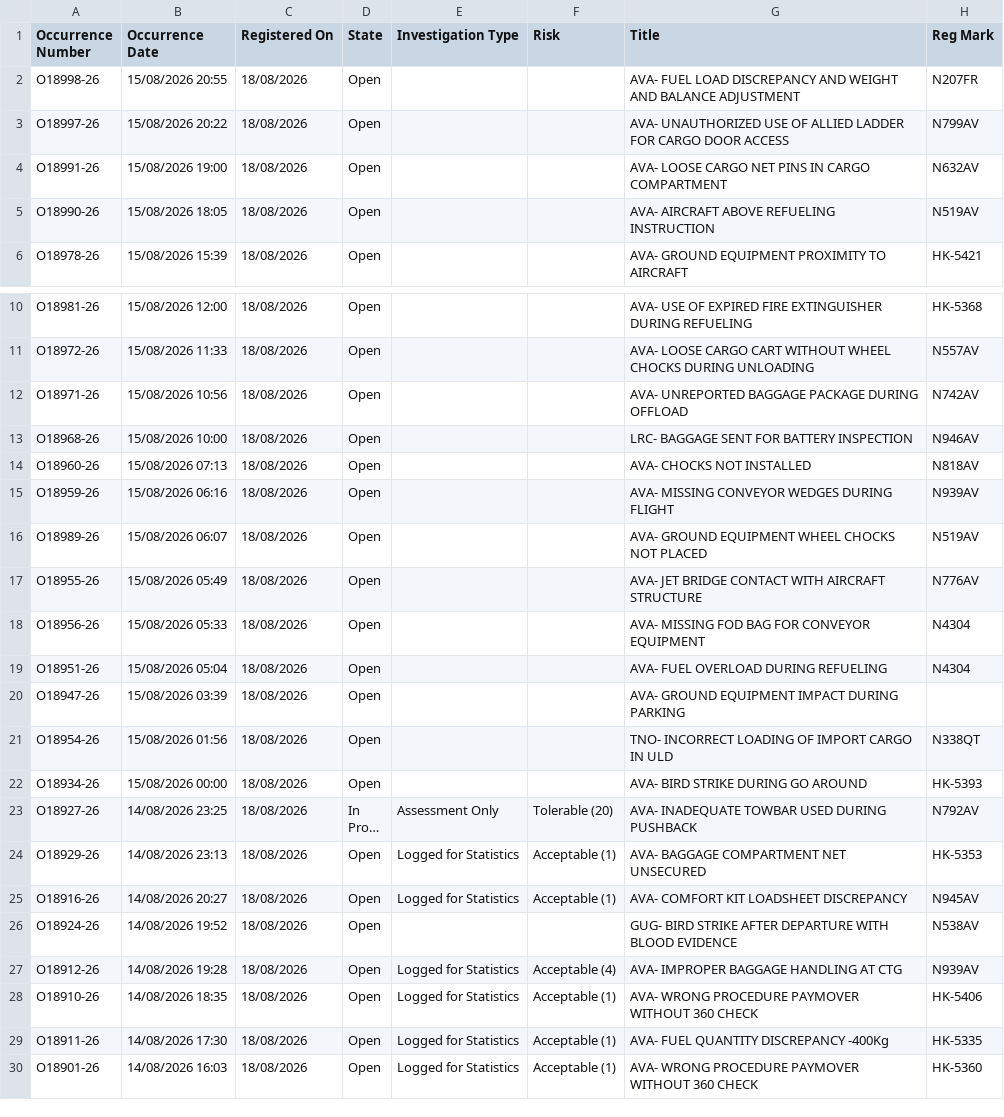
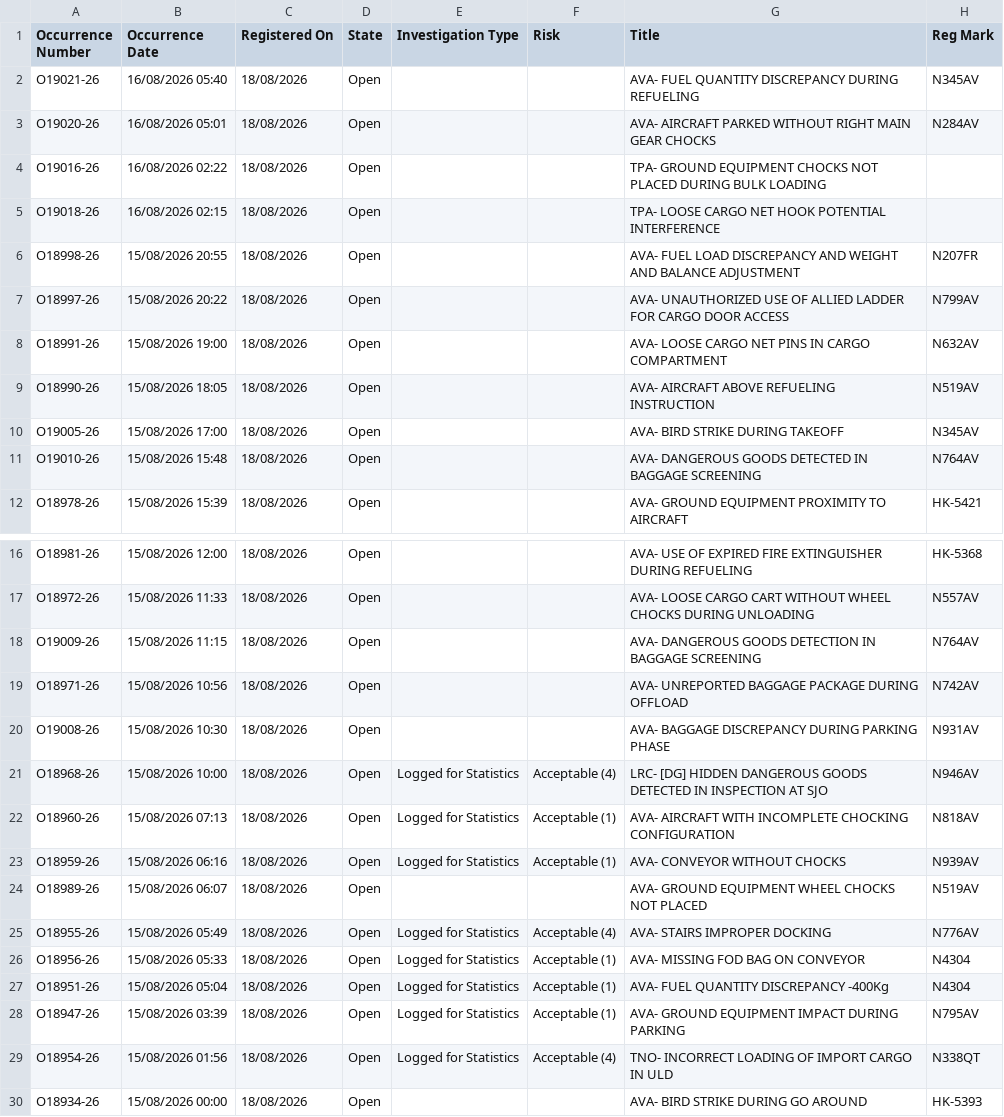
Before and after one commit to luibernip/segops, a CSV file: bitacora_grh.csv, drawn as a sheet; only a part is shown, gaps mark what is left out; the shorter side is filled out with more unchanged rows; long unchanged cells end in …; the diff covers the shown part only.

```diff
--- a/bitacora_grh.csv
+++ b/bitacora_grh.csv
@@ -1,2 +1,6 @@
 Occurrence Number,Occurrence Date,Registered On,State,Investigation Type,Risk,Title,Reg Mark
+O19021-26,16/08/2026 05:40,18/08/2026,Open,,,AVA- FUEL QUANTITY DISCREPANCY DURING REFUELING,N345AV
+O19020-26,16/08/2026 05:01,18/08/2026,Open,,,AVA- AIRCRAFT PARKED WITHOUT RIGHT MAIN GEAR CHOCKS,N284AV
+O19016-26,16/08/2026 02:22,18/08/2026,Open,,,TPA- GROUND EQUIPMENT CHOCKS NOT PLACED DURING BULK LOADING,
+O19018-26,16/08/2026 02:15,18/08/2026,Open,,,TPA- LOOSE CARGO NET HOOK POTENTIAL INTERFERENCE,
 O18998-26,15/08/2026 20:55,18/08/2026,Open,,,AVA- FUEL LOAD DISCREPANCY AND WEIGHT AND BALANCE ADJUSTMENT,N207FR
@@ -5,2 +9,4 @@ O18991-26,15/08/2026 19:00,18/08/2026,Open,,,AVA- LOOSE CARGO NET PINS IN CARGO
 O18990-26,15/08/2026 18:05,18/08/2026,Open,,,AVA- AIRCRAFT ABOVE REFUELING INSTRUCTION,N519AV
+O19005-26,15/08/2026 17:00,18/08/2026,Open,,,AVA- BIRD STRIKE DURING TAKEOFF,N345AV
+O19010-26,15/08/2026 15:48,18/08/2026,Open,,,AVA- DANGEROUS GOODS DETECTED IN BAGGAGE SCREENING,N764AV
 O18978-26,15/08/2026 15:39,18/08/2026,Open,,,AVA- GROUND EQUIPMENT PROXIMITY TO AIRCRAFT,HK-5421
@@ -11,12 +17,14 @@ O18981-26,15/08/2026 12:00,18/08/2026,Open,,,AVA- USE OF EXPIRED FIRE EXTINGUISH
 O18972-26,15/08/2026 11:33,18/08/2026,Open,,,AVA- LOOSE CARGO CART WITHOUT WHEEL CHOCKS DURING UNLOADING,N557AV
+O19009-26,15/08/2026 11:15,18/08/2026,Open,,,AVA- DANGEROUS GOODS DETECTION IN BAGGAGE SCREENING,N764AV
 O18971-26,15/08/2026 10:56,18/08/2026,Open,,,AVA- UNREPORTED BAGGAGE PACKAGE DURING OFFLOAD,N742AV
-O18968-26,15/08/2026 10:00,18/08/2026,Open,,,LRC- BAGGAGE SENT FOR BATTERY INSPECTION,N946AV
-O18960-26,15/08/2026 07:13,18/08/2026,Open,,,AVA- CHOCKS NOT INSTALLED,N818AV
-O18959-26,15/08/2026 06:16,18/08/2026,Open,,,AVA- MISSING CONVEYOR WEDGES DURING FLIGHT,N939AV
+O19008-26,15/08/2026 10:30,18/08/2026,Open,,,AVA- BAGGAGE DISCREPANCY DURING PARKING PHASE,N931AV
+O18968-26,15/08/2026 10:00,18/08/2026,Open,Logged for Statistics,Acceptable (4),LRC- [DG] HIDDEN DANGEROUS GOODS DETECTED IN INSPECTION AT SJO,N946AV
+O18960-26,15/08/2026 07:13,18/08/2026,Open,Logged for Statistics,Acceptable (1),AVA- AIRCRAFT WITH INCOMPLETE CHOCKING CONFIGURATION,N818AV
+O18959-26,15/08/2026 06:16,18/08/2026,Open,Logged for Statistics,Acceptable (1),AVA- CONVEYOR WITHOUT CHOCKS,N939AV
 O18989-26,15/08/2026 06:07,18/08/2026,Open,,,AVA- GROUND EQUIPMENT WHEEL CHOCKS NOT PLACED,N519AV
-O18955-26,15/08/2026 05:49,18/08/2026,Open,,,AVA- JET BRIDGE CONTACT WITH AIRCRAFT STRUCTURE,N776AV
-O18956-26,15/08/2026 05:33,18/08/2026,Open,,,AVA- MISSING FOD BAG FOR CONVEYOR EQUIPMENT,N4304
-O18951-26,15/08/2026 05:04,18/08/2026,Open,,,AVA- FUEL OVERLOAD DURING REFUELING,N4304
-O18947-26,15/08/2026 03:39,18/08/2026,Open,,,AVA- GROUND EQUIPMENT IMPACT DURING PARKING,
-O18954-26,15/08/2026 01:56,18/08/2026,Open,,,TNO- INCORRECT LOADING OF IMPORT CARGO IN ULD,N338QT
+O18955-26,15/08/2026 05:49,18/08/2026,Open,Logged for Statistics,Acceptable (4),AVA- STAIRS IMPROPER DOCKING,N776AV
+O18956-26,15/08/2026 05:33,18/08/2026,Open,Logged for Statistics,Acceptable (1),AVA- MISSING FOD BAG ON CONVEYOR,N4304
+O18951-26,15/08/2026 05:04,18/08/2026,Open,Logged for Statistics,Acceptable (1),AVA- FUEL QUANTITY DISCREPANCY -400Kg,N4304
+O18947-26,15/08/2026 03:39,18/08/2026,Open,Logged for Statistics,Acceptable (1),AVA- GROUND EQUIPMENT IMPACT DURING PARKING,N795AV
+O18954-26,15/08/2026 01:56,18/08/2026,Open,Logged for Statistics,Acceptable (4),TNO- INCORRECT LOADING OF IMPORT CARGO IN ULD,N338QT
 O18934-26,15/08/2026 00:00,18/08/2026,Open,,,AVA- BIRD STRIKE DURING GO AROUND,HK-5393
```
Also changed, not shown: 1 added row elsewhere in this file, bitacora_cbn.csv, bitacora_cbn_real.csv, 4 other files.
